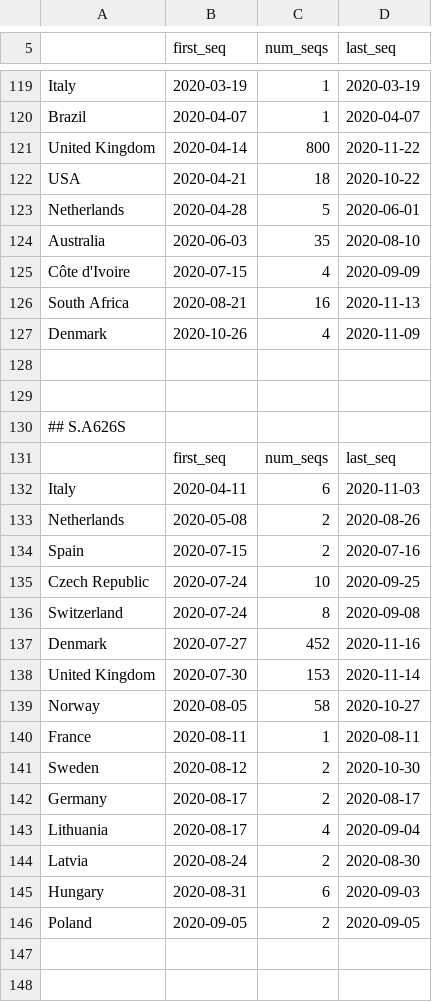
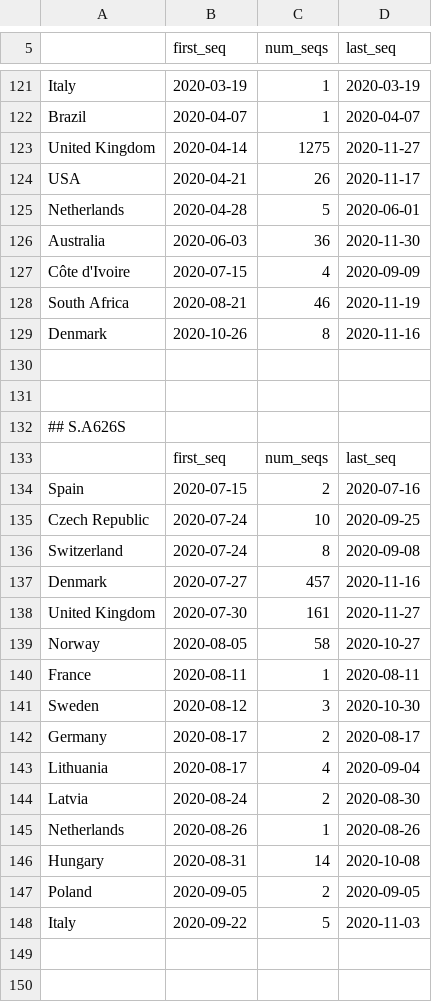
Before and after one commit to hodcroftlab/covariants, a TSV file: cluster_tables/all_tables.tsv, drawn as a sheet; only a part is shown, gaps mark what is left out; the diff covers the shown part only.

Commit message:
update data latest runs

```diff
--- a/cluster_tables/all_tables.tsv
+++ b/cluster_tables/all_tables.tsv
@@ -120,9 +122,9 @@ Italy	2020-03-19	1	2020-03-19
 Brazil	2020-04-07	1	2020-04-07
-United Kingdom	2020-04-14	800	2020-11-22
-USA	2020-04-21	18	2020-10-22
+United Kingdom	2020-04-14	1275	2020-11-27
+USA	2020-04-21	26	2020-11-17
 Netherlands	2020-04-28	5	2020-06-01
-Australia	2020-06-03	35	2020-08-10
+Australia	2020-06-03	36	2020-11-30
 Côte d'Ivoire	2020-07-15	4	2020-09-09
-South Africa	2020-08-21	16	2020-11-13
-Denmark	2020-10-26	4	2020-11-09
+South Africa	2020-08-21	46	2020-11-19
+Denmark	2020-10-26	8	2020-11-16
 
@@ -131,4 +133,2 @@ Denmark	2020-10-26	4	2020-11-09
 	first_seq	num_seqs	last_seq
-Italy	2020-04-11	6	2020-11-03
-Netherlands	2020-05-08	2	2020-08-26
 Spain	2020-07-15	2	2020-07-16
@@ -136,7 +136,7 @@ Czech Republic	2020-07-24	10	2020-09-25
 Switzerland	2020-07-24	8	2020-09-08
-Denmark	2020-07-27	452	2020-11-16
-United Kingdom	2020-07-30	153	2020-11-14
+Denmark	2020-07-27	457	2020-11-16
+United Kingdom	2020-07-30	161	2020-11-27
 Norway	2020-08-05	58	2020-10-27
 France	2020-08-11	1	2020-08-11
-Sweden	2020-08-12	2	2020-10-30
+Sweden	2020-08-12	3	2020-10-30
 Germany	2020-08-17	2	2020-08-17
@@ -144,4 +144,6 @@ Lithuania	2020-08-17	4	2020-09-04
 Latvia	2020-08-24	2	2020-08-30
-Hungary	2020-08-31	6	2020-09-03
+Netherlands	2020-08-26	1	2020-08-26
+Hungary	2020-08-31	14	2020-10-08
 Poland	2020-09-05	2	2020-09-05
+Italy	2020-09-22	5	2020-11-03
 
```
Also changed, not shown: 12 added rows, 4 removed rows and 50 edited cells elsewhere in this file, cluster_tables/20A.EU2_table.tsv, cluster_tables/DanishCluster_table.tsv, 21 other files.
